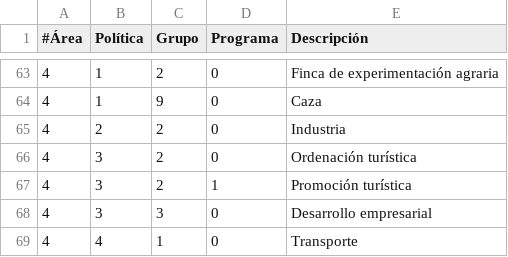
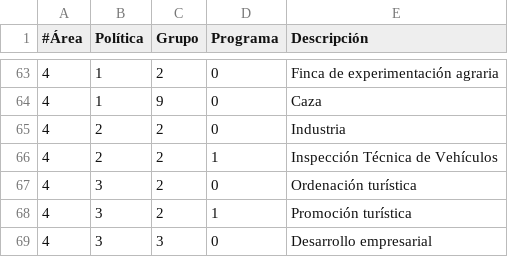
Before and after one commit to civio/presupuesto-eivissa, a CSV file: data/es/areas_funcionales.csv, drawn as a sheet; only a part is shown, gaps mark what is left out; the shorter side is filled out with more unchanged rows; the diff names each change by its address in the sheet, - before the commit and + after, or states it on an @@ line.

Commit message:
Add 2018 budget data
civio/presupuesto-management#681

```diff
--- a/data/es/areas_funcionales.csv
+++ b/data/es/areas_funcionales.csv
+row 66: 4 | 2 | 2 | 1 | Inspección Técnica de Vehículos
```
Also changed, not shown: data/ca/areas_funcionales.csv, 4 other files.
